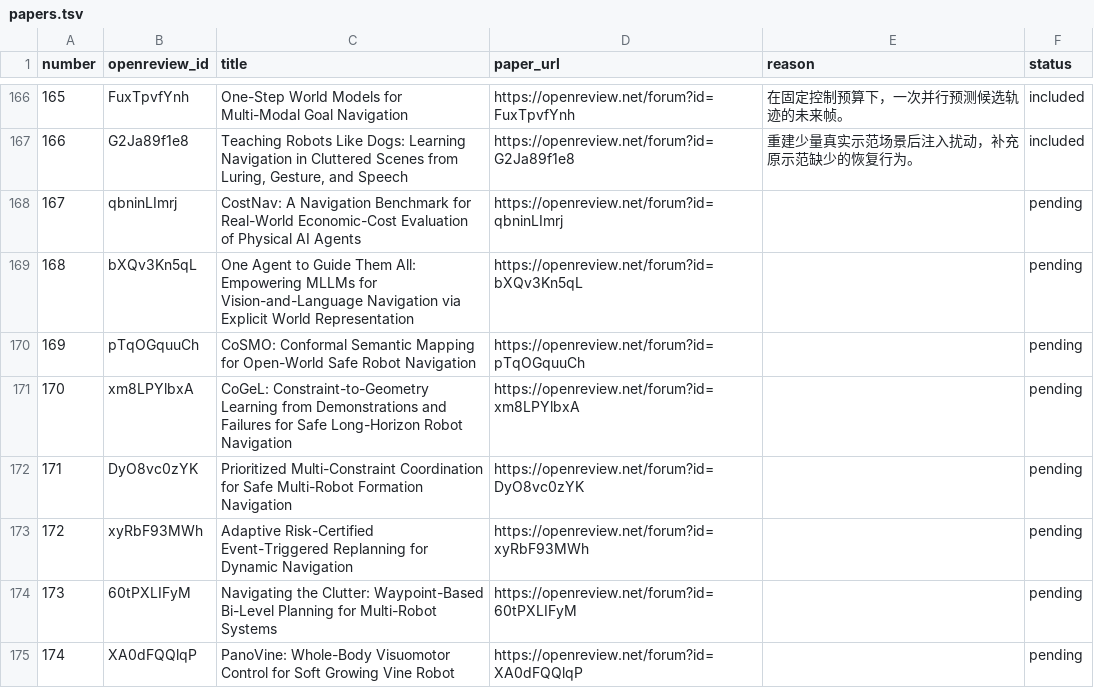
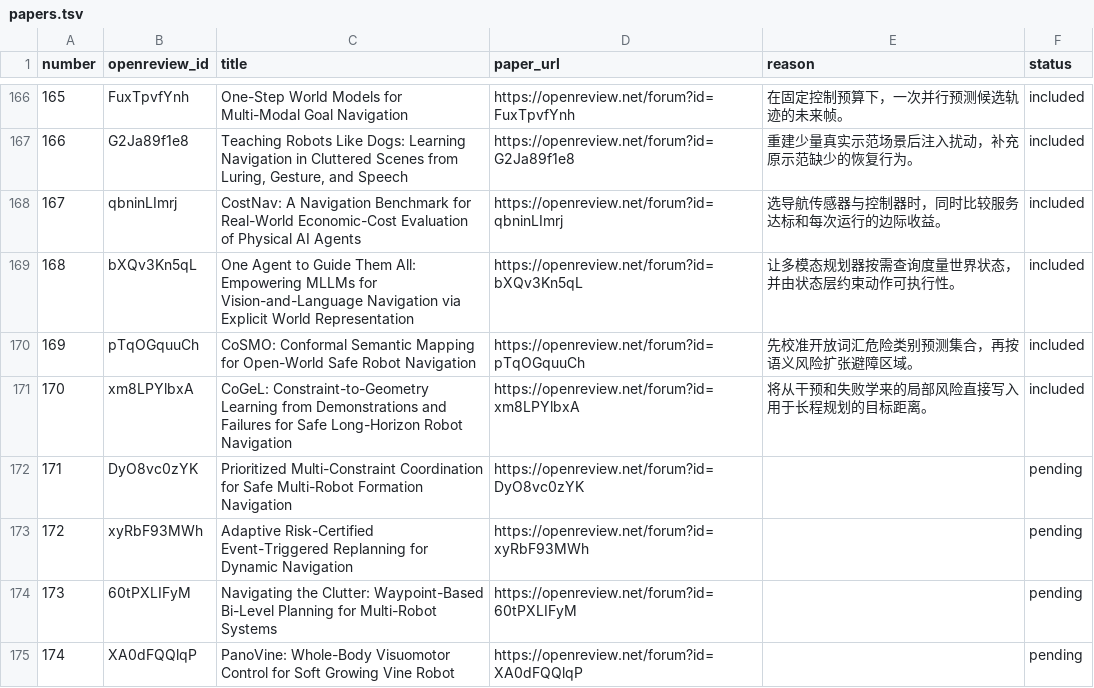
Before and after one commit to rascal-yang/Awesome-Research-Insights, a TSV file: conferences/corl-2026/papers.tsv, drawn as a sheet; only a part is shown, gaps mark what is left out.

```diff
--- a/conferences/corl-2026/papers.tsv
+++ b/conferences/corl-2026/papers.tsv
@@ -167,6 +167,6 @@ number	openreview_id	title	paper_url	reason	status
 166	G2Ja89f1e8	Teaching Robots Like Dogs: Learning Navigation in Cluttered Scenes from Luring, Gesture, and Speech	https://openreview.net/forum?id=G2Ja89f1e8	重建少量真实示范场景后注入扰动，补充原示范缺少的恢复行为。	included
-167	qbninLImrj	CostNav: A Navigation Benchmark for Real-World Economic-Cost Evaluation of Physical AI Agents	https://openreview.net/forum?id=qbninLImrj		pending
-168	bXQv3Kn5qL	One Agent to Guide Them All: Empowering MLLMs for Vision-and-Language Navigation via Explicit World Representation	https://openreview.net/forum?id=bXQv3Kn5qL		pending
-169	pTqOGquuCh	CoSMO: Conformal Semantic Mapping for Open-World Safe Robot Navigation	https://openreview.net/forum?id=pTqOGquuCh		pending
-170	xm8LPYlbxA	CoGeL: Constraint-to-Geometry Learning from Demonstrations and Failures for Safe Long-Horizon Robot Navigation	https://openreview.net/forum?id=xm8LPYlbxA		pending
+167	qbninLImrj	CostNav: A Navigation Benchmark for Real-World Economic-Cost Evaluation of Physical AI Agents	https://openreview.net/forum?id=qbninLImrj	选导航传感器与控制器时，同时比较服务达标和每次运行的边际收益。	included
+168	bXQv3Kn5qL	One Agent to Guide Them All: Empowering MLLMs for Vision-and-Language Navigation via Explicit World Representation	https://openreview.net/forum?id=bXQv3Kn5qL	让多模态规划器按需查询度量世界状态，并由状态层约束动作可执行性。	included
+169	pTqOGquuCh	CoSMO: Conformal Semantic Mapping for Open-World Safe Robot Navigation	https://openreview.net/forum?id=pTqOGquuCh	先校准开放词汇危险类别预测集合，再按语义风险扩张避障区域。	included
+170	xm8LPYlbxA	CoGeL: Constraint-to-Geometry Learning from Demonstrations and Failures for Safe Long-Horizon Robot Navigation	https://openreview.net/forum?id=xm8LPYlbxA	将从干预和失败学来的局部风险直接写入用于长程规划的目标距离。	included
 171	DyO8vc0zYK	Prioritized Multi-Constraint Coordination for Safe Multi-Robot Formation Navigation	https://openreview.net/forum?id=DyO8vc0zYK		pending
```
Also changed, not shown: 4 other files.
